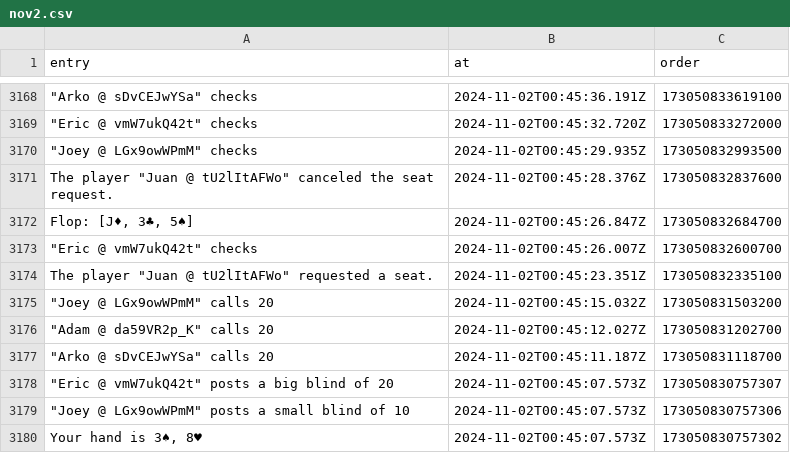
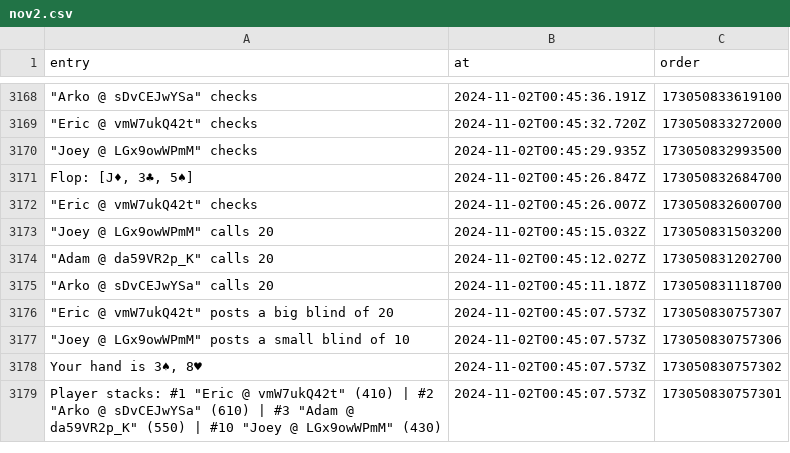
Before and after one commit to ecarmi/pokergraph, a CSV file: logs/nov2.csv, drawn as a sheet; only a part is shown, gaps mark what is left out; the shorter side is filled out with more unchanged rows.

```diff
--- a/logs/nov2.csv
+++ b/logs/nov2.csv
@@ -3170,6 +3170,4 @@ entry,at,order
 """Joey @ LGx9owWPmM"" checks",2024-11-02T00:45:29.935Z,173050832993500
-"The player ""Juan @ tU2lItAFWo"" canceled the seat request.",2024-11-02T00:45:28.376Z,173050832837600
 "Flop:  [J♦, 3♣, 5♠]",2024-11-02T00:45:26.847Z,173050832684700
 """Eric @ vmW7ukQ42t"" checks",2024-11-02T00:45:26.007Z,173050832600700
-"The player ""Juan @ tU2lItAFWo"" requested a seat.",2024-11-02T00:45:23.351Z,173050832335100
 """Joey @ LGx9owWPmM"" calls 20",2024-11-02T00:45:15.032Z,173050831503200
```
Also changed, not shown: 10 other files.
